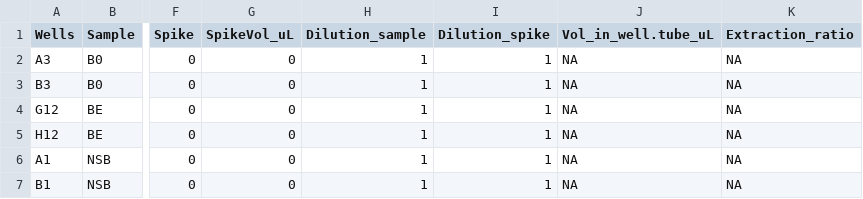
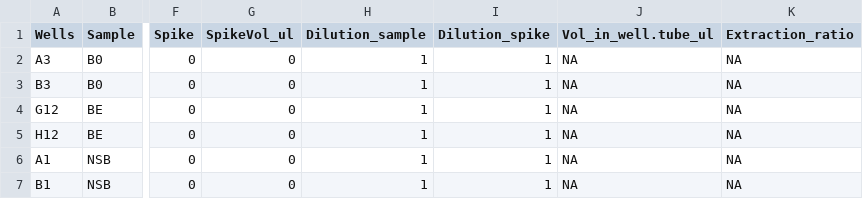
Before and after one commit to PalomaContreras25/HairCort-Evaluation-Nist2020, a CSV file: data/Test4/Data_QC_flagged.csv, drawn as a sheet; only a part is shown, gaps mark what is left out; the diff names each change by its address in the sheet, - before the commit and + after, or states it on an @@ line.

```diff
--- a/data/Test4/Data_QC_flagged.csv
+++ b/data/Test4/Data_QC_flagged.csv
-G1: SpikeVol_uL
+G1: SpikeVol_ul
-J1: Vol_in_well.tube_uL
+J1: Vol_in_well.tube_ul
```
Also changed, not shown: data/Test4/Data_cort_values_methodA.csv, data/Test4/Data_cort_values_methodB.csv, 25 other files.
